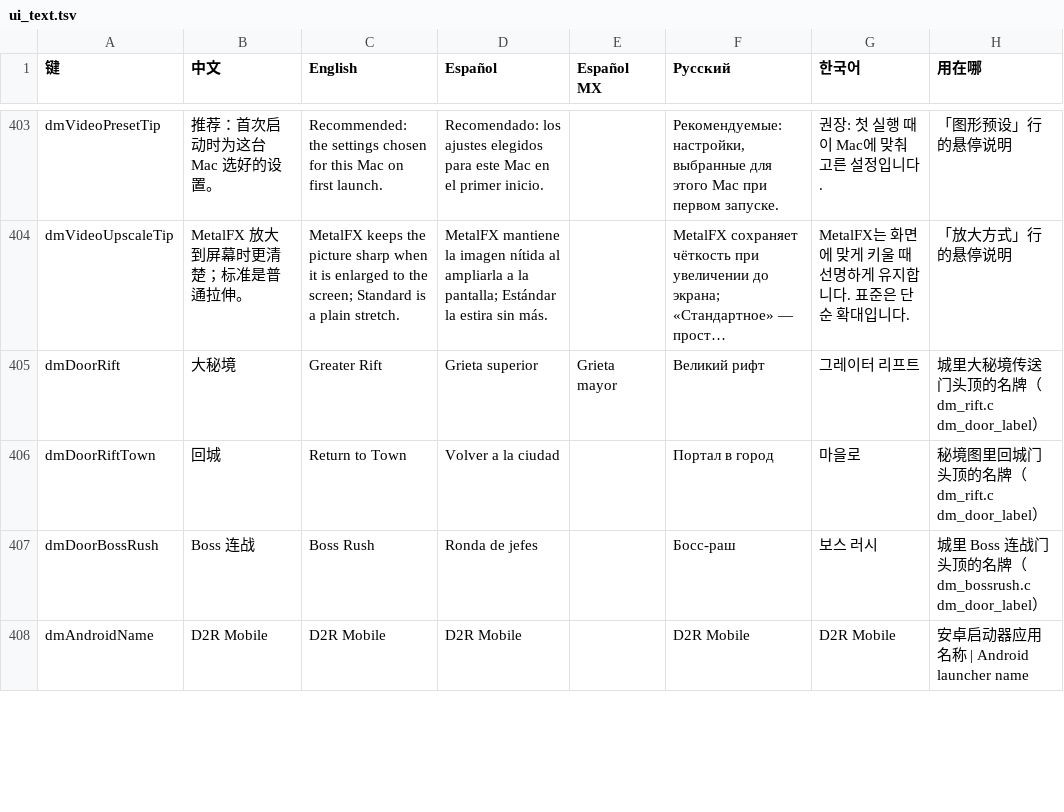
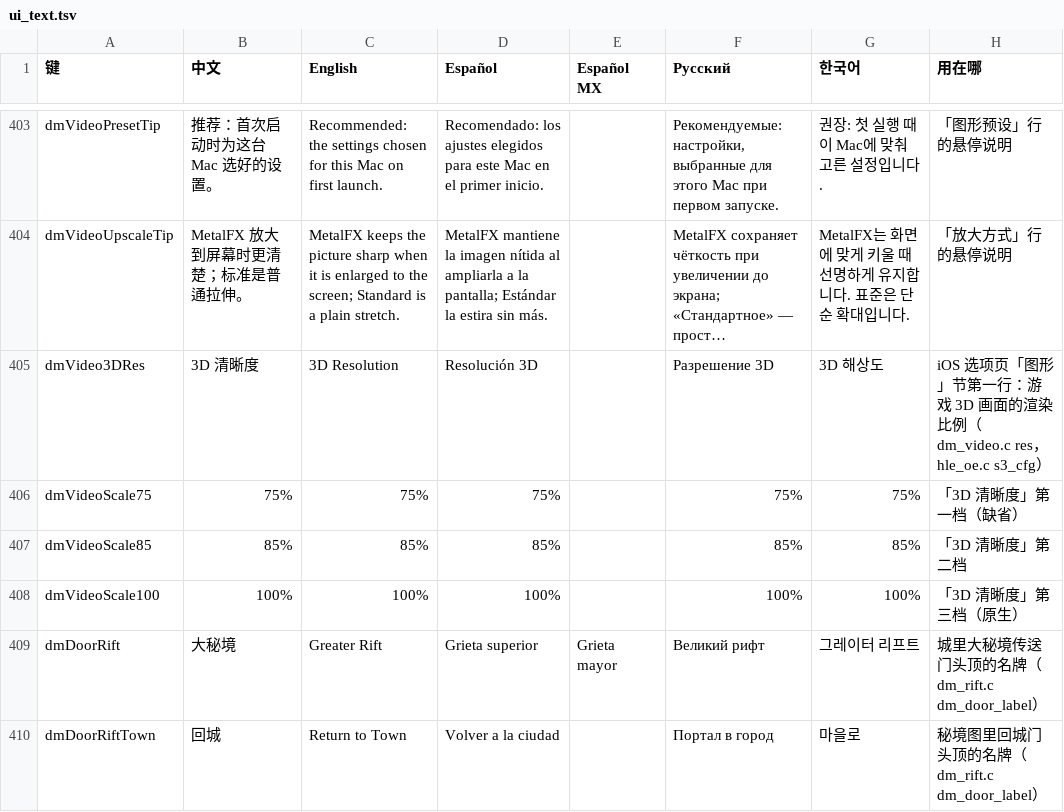
Before and after one commit to PowerBeef/d2r-metal, a TSV file: dm/i18n/ui_text.tsv, drawn as a sheet; only a part is shown, gaps mark what is left out; the shorter side is filled out with more unchanged rows; long unchanged cells end in …; the diff names each change by its address in the sheet, - before the commit and + after, or states it on an @@ line.

```diff
--- a/dm/i18n/ui_text.tsv
+++ b/dm/i18n/ui_text.tsv
+row 405: dmVideo3DRes | 3D 清晰度 | 3D Resolution | Resolución 3D |  | Разрешение 3D | 3D 해상도 | iOS 选项页「图形」节第一行：游戏 3D 画面的渲染比例（dm_video.c res，hle_oe.c s3_cfg）
+row 406: dmVideoScale75 | 75% | 75% | 75% |  | 75% | 75% | 「3D 清晰度」第一档（缺省）
+row 407: dmVideoScale85 | 85% | 85% | 85% |  | 85% | 85% | 「3D 清晰度」第二档
+row 408: dmVideoScale100 | 100% | 100% | 100% |  | 100% | 100% | 「3D 清晰度」第三档（原生）
```
Also changed, not shown: dm/switches.tsv, 6 other files.
